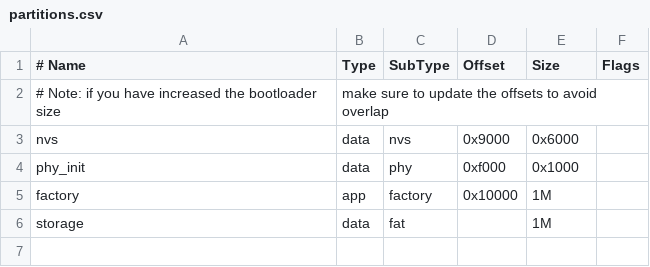
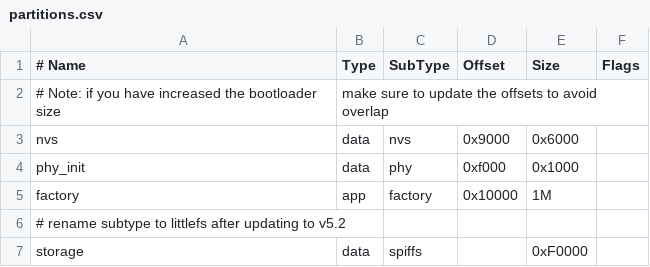
Before and after one commit to okhsunrog/can_wizard, a CSV file: partitions.csv, drawn as a sheet.

Commit message:
added littlefs support

```diff
--- a/partitions.csv
+++ b/partitions.csv
@@ -5,2 +5,3 @@ phy_init, data, phy,     0xf000,  0x1000,
 factory,  app,  factory, 0x10000, 1M,
-storage,  data, fat,     ,        1M,
+# rename subtype to littlefs after updating to v5.2
+storage,  data, spiffs,      ,  0xF0000,
```
Also changed, not shown: 2 other files.
